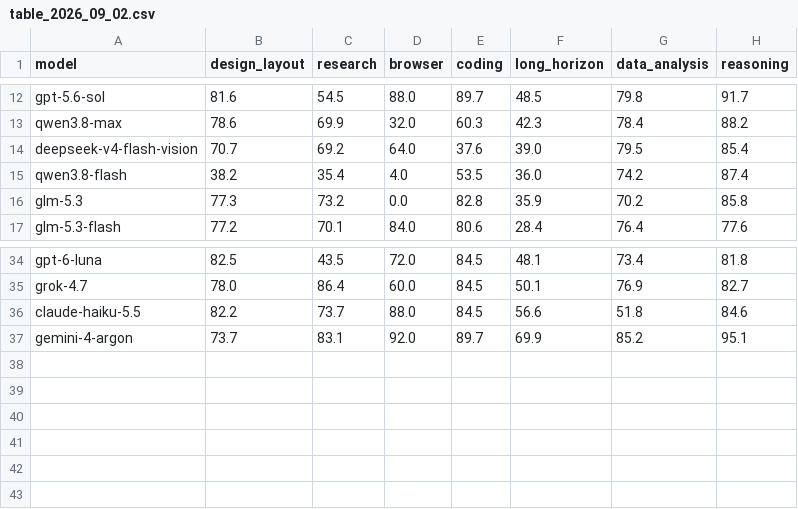
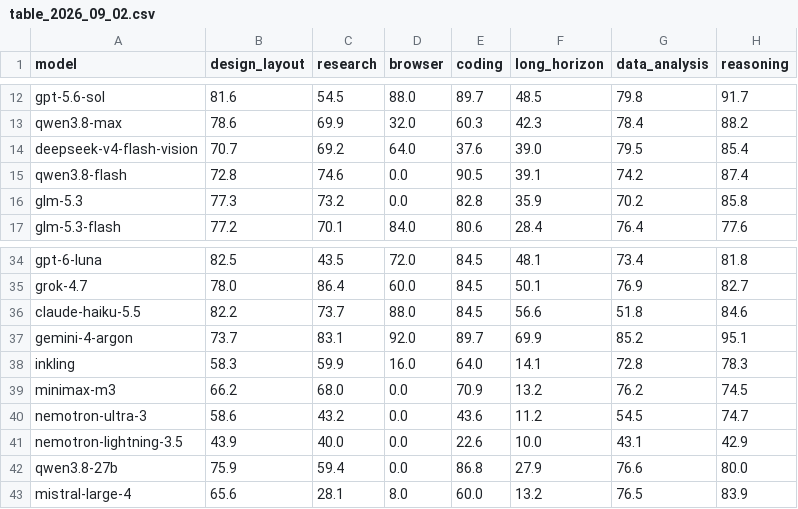
Before and after one commit to LiveBench/new-livebench, a CSV file: v2/table_2026_09_02.csv, drawn as a sheet; only a part is shown, gaps mark what is left out.

```diff
--- a/v2/table_2026_09_02.csv
+++ b/v2/table_2026_09_02.csv
@@ -14,3 +14,3 @@ qwen3.8-max,78.6,69.9,32.0,60.3,42.3,78.4,88.2
 deepseek-v4-flash-vision,70.7,69.2,64.0,37.6,39.0,79.5,85.4
-qwen3.8-flash,38.2,35.4,4.0,53.5,36.0,74.2,87.4
+qwen3.8-flash,72.8,74.6,0.0,90.5,39.1,74.2,87.4
 glm-5.3,77.3,73.2,0.0,82.8,35.9,70.2,85.8
@@ -37 +37,7 @@ claude-haiku-5.5,82.2,73.7,88.0,84.5,56.6,51.8,84.6
 gemini-4-argon,73.7,83.1,92.0,89.7,69.9,85.2,95.1
+inkling,58.3,59.9,16.0,64.0,14.1,72.8,78.3
+minimax-m3,66.2,68.0,0.0,70.9,13.2,76.2,74.5
+nemotron-ultra-3,58.6,43.2,0.0,43.6,11.2,54.5,74.7
+nemotron-lightning-3.5,43.9,40.0,0.0,22.6,10.0,43.1,42.9
+qwen3.8-27b,75.9,59.4,0.0,86.8,27.9,76.6,80.0
+mistral-large-4,65.6,28.1,8.0,60.0,13.2,76.5,83.9
```
Also changed, not shown: 8 other files.
